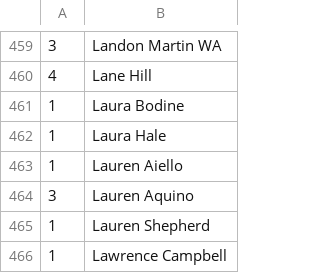
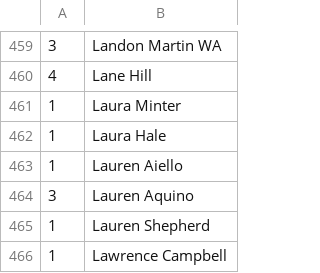
Before and after one commit to mondaynightpinball/data-archive, a CSV file: season-12/IPR.csv, drawn as a sheet; only a part is shown, gaps mark what is left out.

Commit message:
Bodine -> Minter
Laura ideally should update IFPA name.

```diff
--- a/season-12/IPR.csv
+++ b/season-12/IPR.csv
@@ -460,3 +460,3 @@
 4,Lane Hill
-1,Laura Bodine
+1,Laura Minter
 1,Laura Hale
```
